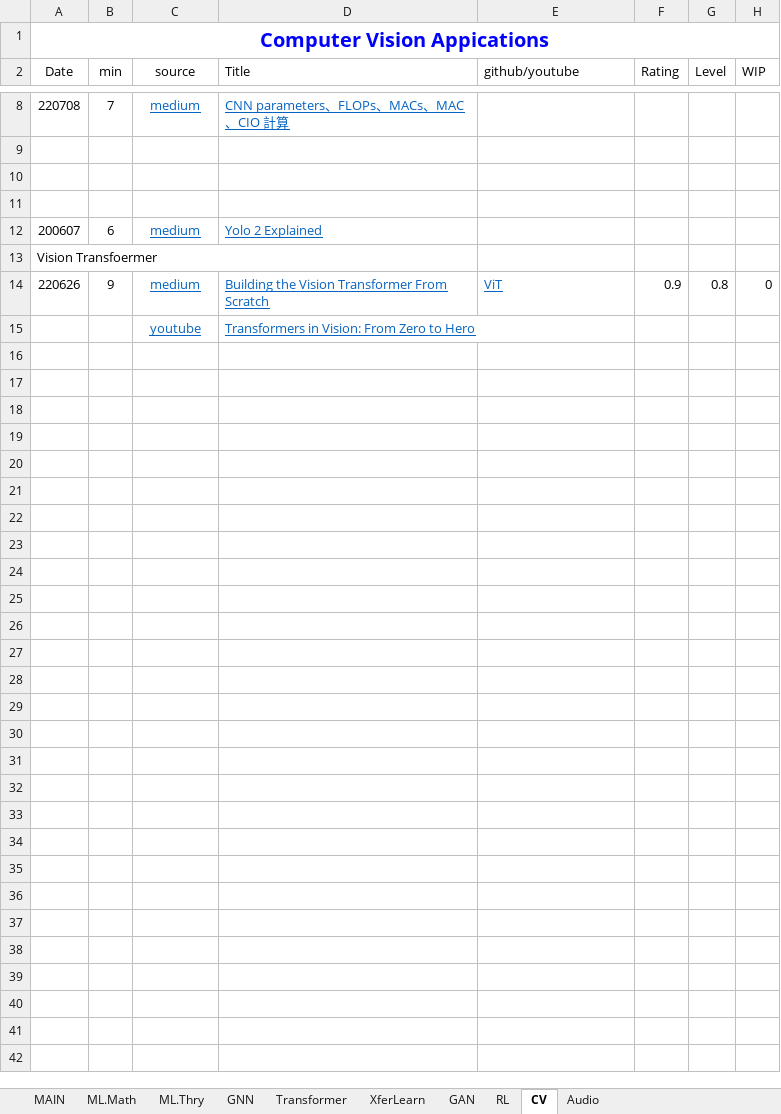
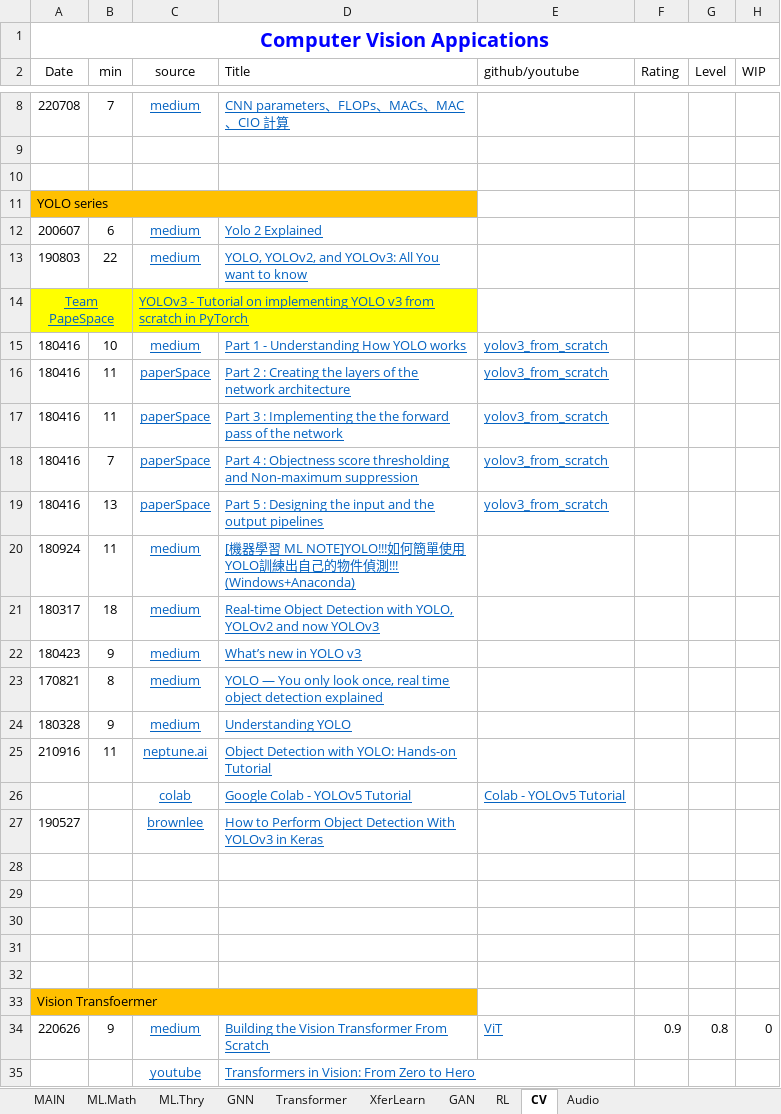
Before and after one commit to lin3372/252_ML.tutorial, an Excel workbook: ML_Learning_Buds.xlsx, sheet CV, drawn as a sheet; only a part is shown, gaps mark what is left out; values as stored, in another font and other column widths than the file's, no borders; addresses are those after the commit; the diff names each change by its address in the sheet, - before the commit and + after, or states it on an @@ line.

```diff
--- a/ML_Learning_Buds.xlsx (sheet CV)
+++ b/ML_Learning_Buds.xlsx (sheet CV)
+row 11: YOLO series
+row 12: 200607 | 6 | medium | Yolo 2 Explained
+row 13: 190803 | 22 | medium | YOLO, YOLOv2, and YOLOv3: All You want to know
+row 14: Team PapeSpace |  | YOLOv3 - Tutorial on implementing YOLO v3 from scratch in PyTorch
+row 15: 180416 | 10 | medium | Part 1 - Understanding How YOLO works | yolov3_from_scratch
+row 16: 180416 | 11 | paperSpace | Part 2 : Creating the layers of the network architecture | yolov3_from_scratch
+row 17: 180416 | 11 | paperSpace | Part 3 : Implementing the the forward pass of the network | yolov3_from_scratch
+row 18: 180416 | 7 | paperSpace | Part 4 : Objectness score thresholding and Non-maximum suppression | yolov3_from_scratch
+row 19: 180416 | 13 | paperSpace | Part 5 : Designing the input and the output pipelines | yolov3_from_scratch
+row 20: 180924 | 11 | medium | [機器學習 ML NOTE]YOLO!!!如何簡單使用YOLO訓練出自己的物件偵測!!! (Windows+Anaconda)
+row 21: 180317 | 18 | medium | Real-time Object Detection with YOLO, YOLOv2 and now YOLOv3
+row 22: 180423 | 9 | medium | What’s new in YOLO v3
+row 23: 170821 | 8 | medium | YOLO — You only look once, real time object detection explained
+row 24: 180328 | 9 | medium | Understanding YOLO
+row 25: 210916 | 11 | neptune.ai | Object Detection with YOLO: Hands-on Tutorial
+row 26:  |  | colab | Google Colab - YOLOv5 Tutorial | Colab - YOLOv5 Tutorial
+row 27: 190527 |  | brownlee | How to Perform Object Detection With YOLOv3 in Keras
-row 29: 200607 | 6 | medium | Yolo 2 Explained
+row 29: (empty)
+row 30: (empty)
+row 31: (empty)
+row 32: (empty)
-A33:D33 fill: none
+A33:D33 fill: #FFC000
```
Also changed, not shown: sheet GNN, sheet RL, sheet ML.Math, sheet ML.Thry, sheet Audio, hidden cells.
